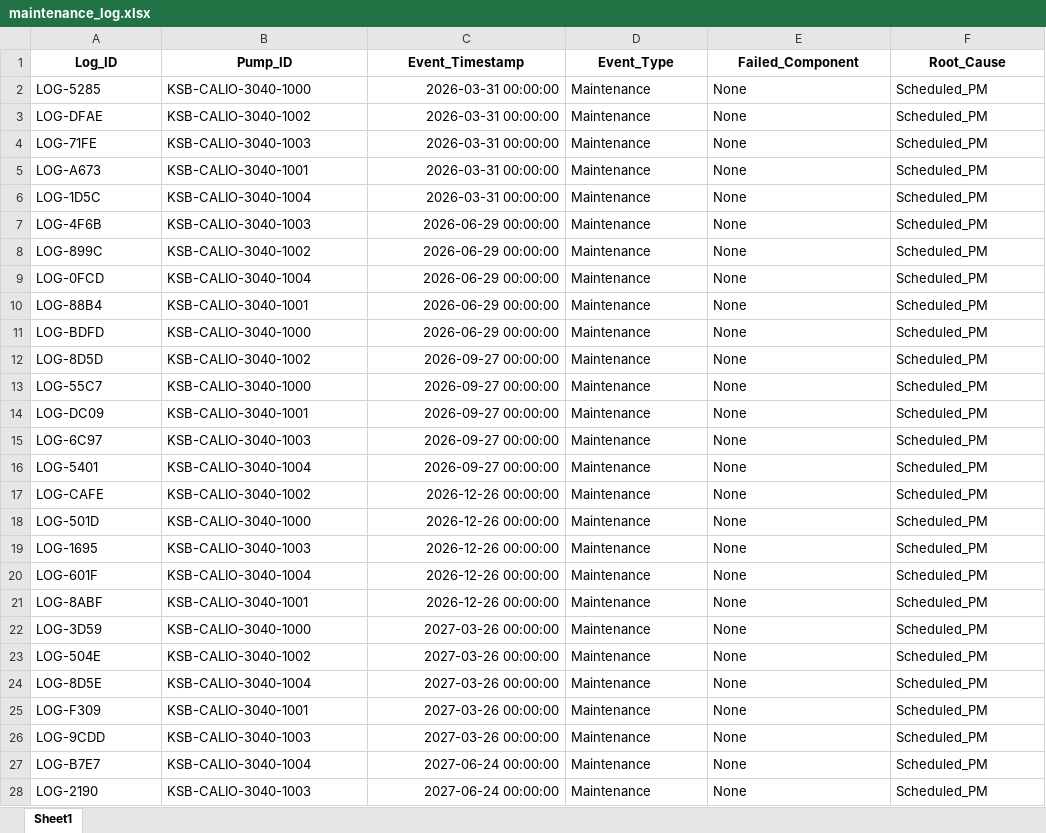
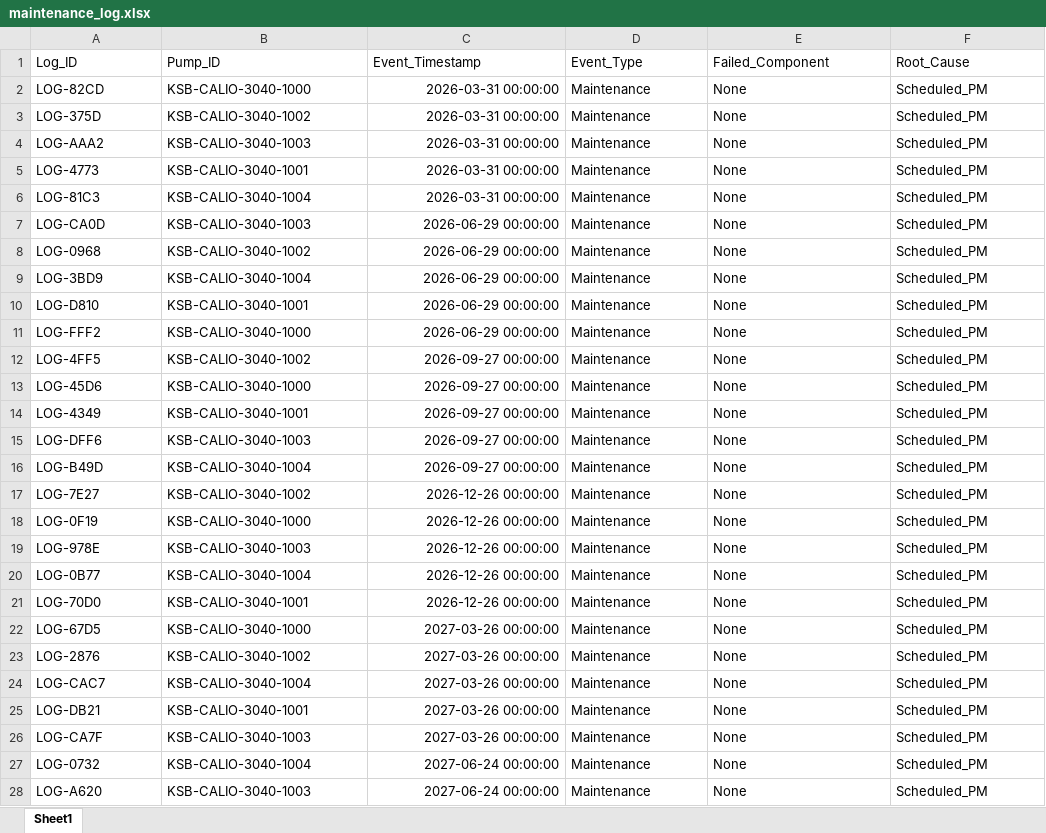
Before and after one commit to lukehspencer/agelix-consulting-project-2026, an Excel workbook: data/raw/maintenance/maintenance_log.xlsx, sheet Sheet1, drawn as a sheet; only a part is shown; values as stored, in another font and other column widths than the file's, no borders; the diff covers the shown part only; the diff names each change by its address in the sheet, - before the commit and + after, or states it on an @@ line.

```diff
--- a/data/raw/maintenance/maintenance_log.xlsx (sheet Sheet1)
+++ b/data/raw/maintenance/maintenance_log.xlsx (sheet Sheet1)
@@ A1:F1 bold: on → off, alignment: center → left @@
-A2 (Log_ID): LOG-5285
+A2 (Log_ID): LOG-82CD
-A3 (Log_ID): LOG-DFAE
+A3 (Log_ID): LOG-375D
-A4 (Log_ID): LOG-71FE
+A4 (Log_ID): LOG-AAA2
-A5 (Log_ID): LOG-A673
+A5 (Log_ID): LOG-4773
-A6 (Log_ID): LOG-1D5C
+A6 (Log_ID): LOG-81C3
-A7 (Log_ID): LOG-4F6B
+A7 (Log_ID): LOG-CA0D
-A8 (Log_ID): LOG-899C
+A8 (Log_ID): LOG-0968
-A9 (Log_ID): LOG-0FCD
+A9 (Log_ID): LOG-3BD9
-A10 (Log_ID): LOG-88B4
+A10 (Log_ID): LOG-D810
-A11 (Log_ID): LOG-BDFD
+A11 (Log_ID): LOG-FFF2
-A12 (Log_ID): LOG-8D5D
+A12 (Log_ID): LOG-4FF5
-A13 (Log_ID): LOG-55C7
+A13 (Log_ID): LOG-45D6
-A14 (Log_ID): LOG-DC09
+A14 (Log_ID): LOG-4349
-A15 (Log_ID): LOG-6C97
+A15 (Log_ID): LOG-DFF6
-A16 (Log_ID): LOG-5401
+A16 (Log_ID): LOG-B49D
-A17 (Log_ID): LOG-CAFE
+A17 (Log_ID): LOG-7E27
-A18 (Log_ID): LOG-501D
+A18 (Log_ID): LOG-0F19
-A19 (Log_ID): LOG-1695
+A19 (Log_ID): LOG-978E
-A20 (Log_ID): LOG-601F
+A20 (Log_ID): LOG-0B77
-A21 (Log_ID): LOG-8ABF
+A21 (Log_ID): LOG-70D0
-A22 (Log_ID): LOG-3D59
+A22 (Log_ID): LOG-67D5
-A23 (Log_ID): LOG-504E
+A23 (Log_ID): LOG-2876
-A24 (Log_ID): LOG-8D5E
+A24 (Log_ID): LOG-CAC7
-A25 (Log_ID): LOG-F309
+A25 (Log_ID): LOG-DB21
-A26 (Log_ID): LOG-9CDD
+A26 (Log_ID): LOG-CA7F
-A27 (Log_ID): LOG-B7E7
+A27 (Log_ID): LOG-0732
-A28 (Log_ID): LOG-2190
+A28 (Log_ID): LOG-A620
```
Also changed, not shown: 33 edited cells elsewhere in this sheet, data/raw/telemetry/KSB_Calio_Predictive_Maintenance_Complete.xlsx, 20 other files.
